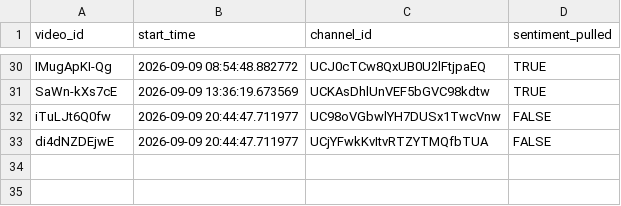
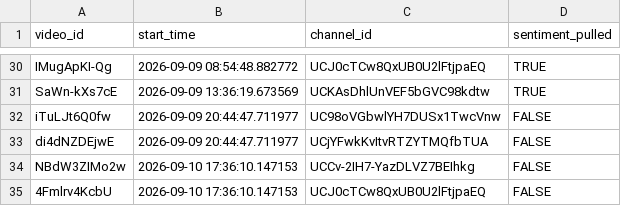
Before and after one commit to efejiroe/influencer-cv, a CSV file: data/active_tracking.csv, drawn as a sheet; only a part is shown, gaps mark what is left out.

```diff
--- a/data/active_tracking.csv
+++ b/data/active_tracking.csv
@@ -33 +33,3 @@
 "di4dNZDEjwE","2026-09-09 20:44:47.711977","UCjYFwkKvItvRTZYTMQfbTUA",FALSE
+"NBdW3ZIMo2w","2026-09-10 17:36:10.147153","UCCv-2IH7-YazDLVZ7BEIhkg",FALSE
+"4Fmlrv4KcbU","2026-09-10 17:36:10.147153","UCJ0cTCw8QxUB0U2lFtjpaEQ",FALSE
```
Also changed, not shown: data/channel_video_lookup.csv, 1 other file.
